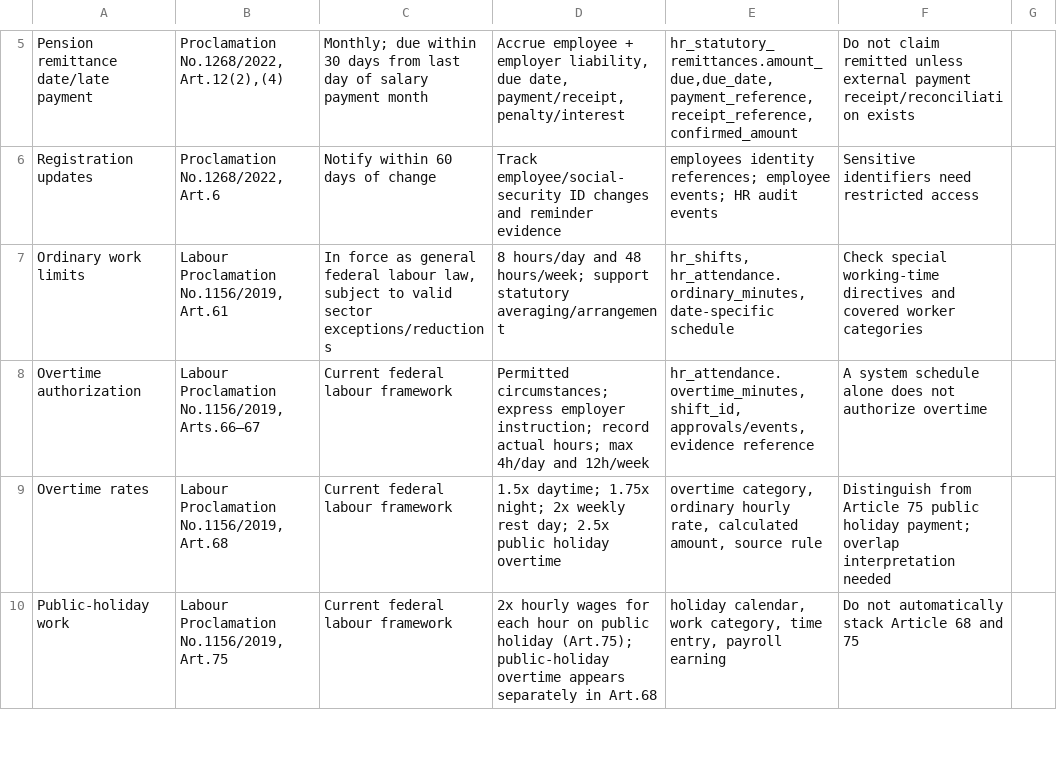
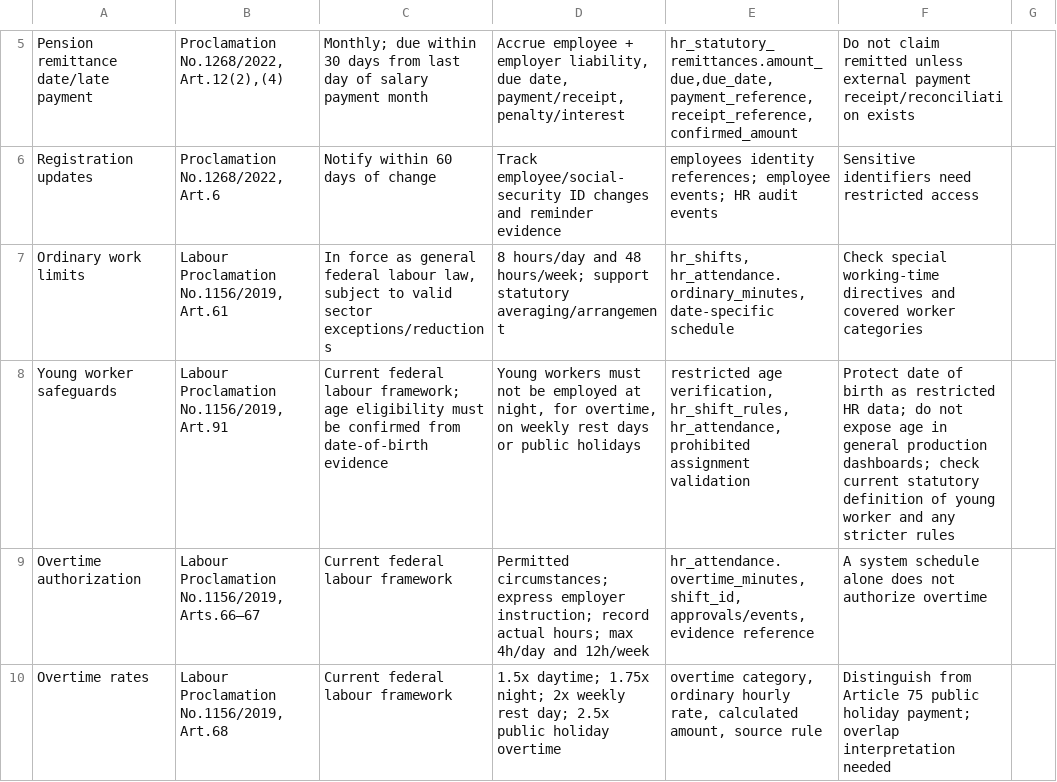
Before and after one commit to stocklandethiopia/modern-garment-end-to-end-addis-erp-project, a CSV file: docs/localization/ethiopia-payroll-legal-requirements-matrix.csv, drawn as a sheet; only a part is shown, gaps mark what is left out; the shorter side is filled out with more unchanged rows.

Commit message:
docs(WP-14): add Labour Proclamation young-worker payroll safeguards

```diff
--- a/docs/localization/ethiopia-payroll-legal-requirements-matrix.csv
+++ b/docs/localization/ethiopia-payroll-legal-requirements-matrix.csv
@@ -7,2 +7,3 @@ Registration updates,"Proclamation No.1268/2022, Art.6",Notify within 60 days of
 Ordinary work limits,"Labour Proclamation No.1156/2019, Art.61","In force as general federal labour law, subject to valid sector exceptions/reductions",8 hours/day and 48 hours/week; support statutory averaging/arrangement,"hr_shifts, hr_attendance.ordinary_minutes, date-specific schedule",Check special working-time directives and covered worker categories
+Young worker safeguards,"Labour Proclamation No.1156/2019, Art.91","Current federal labour framework; age eligibility must be confirmed from date-of-birth evidence","Young workers must not be employed at night, for overtime, on weekly rest days or public holidays","restricted age verification, hr_shift_rules, hr_attendance, prohibited assignment validation","Protect date of birth as restricted HR data; do not expose age in general production dashboards; check current statutory definition of young worker and any stricter rules"
 Overtime authorization,"Labour Proclamation No.1156/2019, Arts.66–67",Current federal labour framework,Permitted circumstances; express employer instruction; record actual hours; max 4h/day and 12h/week,"hr_attendance.overtime_minutes, shift_id, approvals/events, evidence reference",A system schedule alone does not authorize overtime
```
